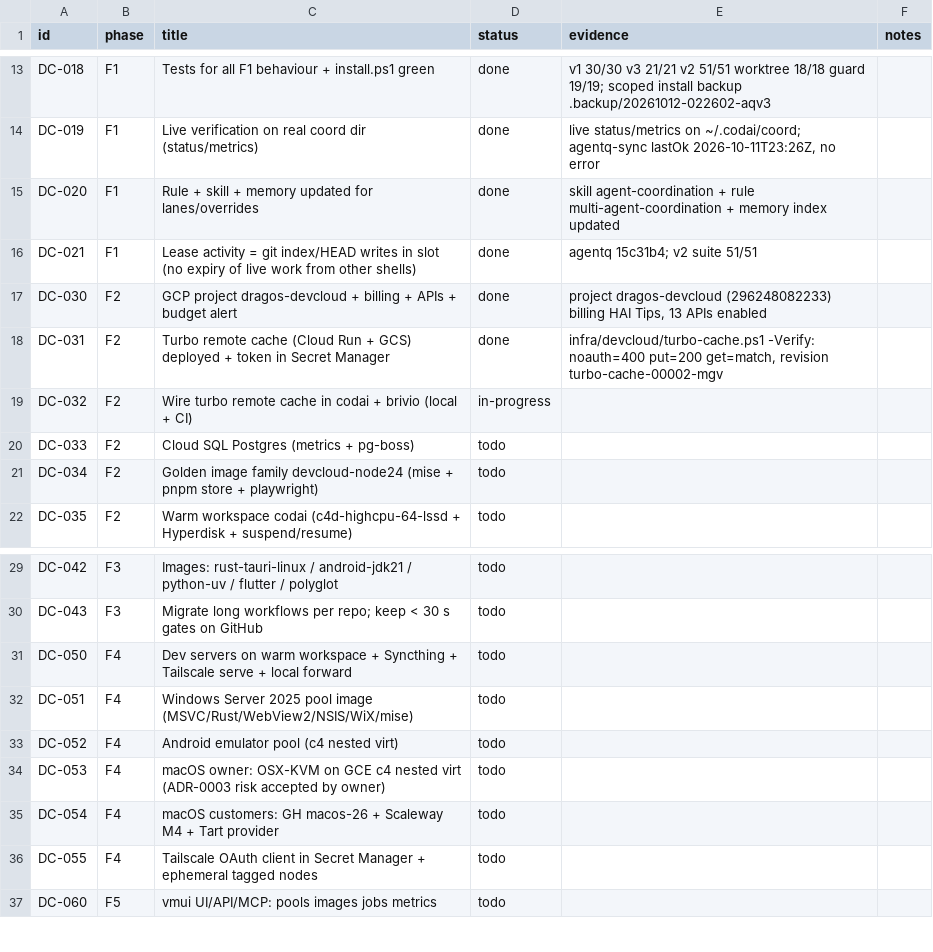
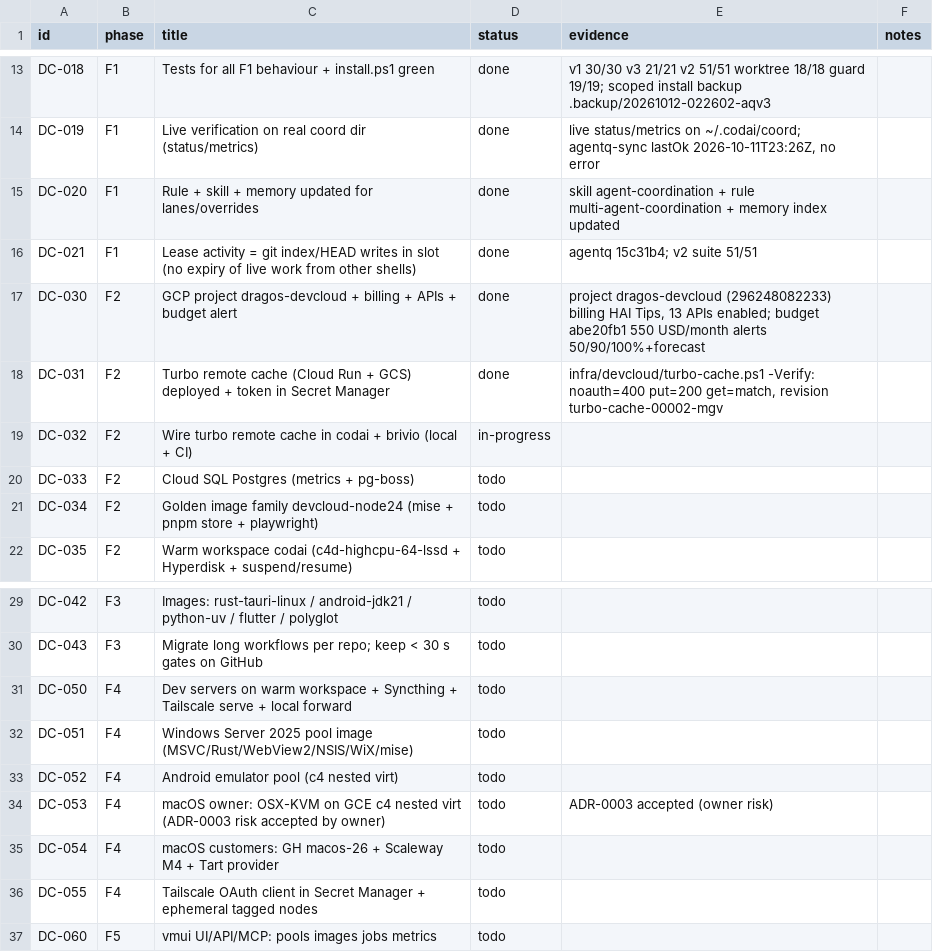
Before and after one commit to dragos-catalin/vmui, a CSV file: docs/devcloud/TRACKER.csv, drawn as a sheet; only a part is shown, gaps mark what is left out.

Commit message:
docs(devcloud): tracker evidence for F1 + F2 project/cache/budget

```diff
--- a/docs/devcloud/TRACKER.csv
+++ b/docs/devcloud/TRACKER.csv
@@ -16,3 +16,3 @@ DC-020,F1,Rule + skill + memory updated for lanes/overrides,done,"skill agent-co
 DC-021,F1,Lease activity = git index/HEAD writes in slot (no expiry of live work from other shells),done,"agentq 15c31b4; v2 suite 51/51",
-DC-030,F2,GCP project dragos-devcloud + billing + APIs + budget alert,done,"project dragos-devcloud (296248082233) billing HAI Tips, 13 APIs enabled",
+DC-030,F2,GCP project dragos-devcloud + billing + APIs + budget alert,done,"project dragos-devcloud (296248082233) billing HAI Tips, 13 APIs enabled; budget abe20fb1 550 USD/month alerts 50/90/100%+forecast",
 DC-031,F2,Turbo remote cache (Cloud Run + GCS) deployed + token in Secret Manager,done,"infra/devcloud/turbo-cache.ps1 -Verify: noauth=400 put=200 get=match, revision turbo-cache-00002-mgv",
@@ -33,3 +33,3 @@ DC-051,F4,Windows Server 2025 pool image (MSVC/Rust/WebView2/NSIS/WiX/mise),todo
 DC-052,F4,Android emulator pool (c4 nested virt),todo,,
-DC-053,F4,macOS owner: OSX-KVM on GCE c4 nested virt (ADR-0003 risk accepted by owner),todo,,
+DC-053,F4,macOS owner: OSX-KVM on GCE c4 nested virt (ADR-0003 risk accepted by owner),todo,"ADR-0003 accepted (owner risk)",
 DC-054,F4,macOS customers: GH macos-26 + Scaleway M4 + Tart provider,todo,,
```
